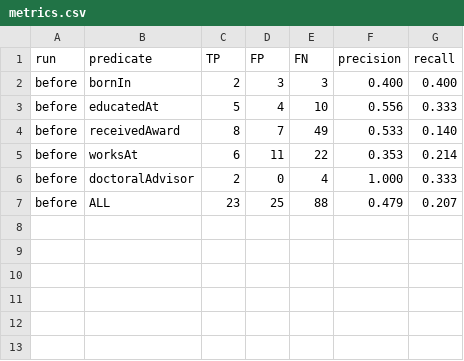
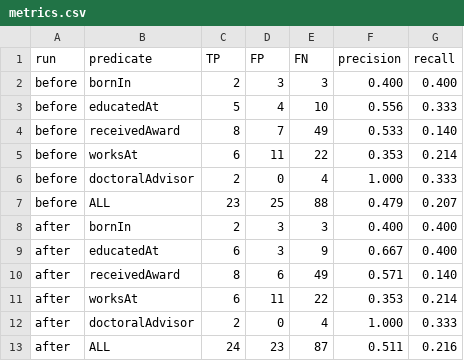
Before and after one commit to hamidkhanbuilds/KnowledgeGraph-Project-23p-0044, a CSV file: eval/metrics.csv, drawn as a sheet; the diff names each change by its address in the sheet, - before the commit and + after, or states it on an @@ line.

```diff
--- a/eval/metrics.csv
+++ b/eval/metrics.csv
+row 8: after | bornIn | 2 | 3 | 3 | 0.400 | 0.400
+row 9: after | educatedAt | 6 | 3 | 9 | 0.667 | 0.400
+row 10: after | receivedAward | 8 | 6 | 49 | 0.571 | 0.140
+row 11: after | worksAt | 6 | 11 | 22 | 0.353 | 0.214
+row 12: after | doctoralAdvisor | 2 | 0 | 4 | 1.000 | 0.333
+row 13: after | ALL | 24 | 23 | 87 | 0.511 | 0.216
```
Also changed, not shown: out/triples.csv, out/triples_debug.csv, 4 other files.
